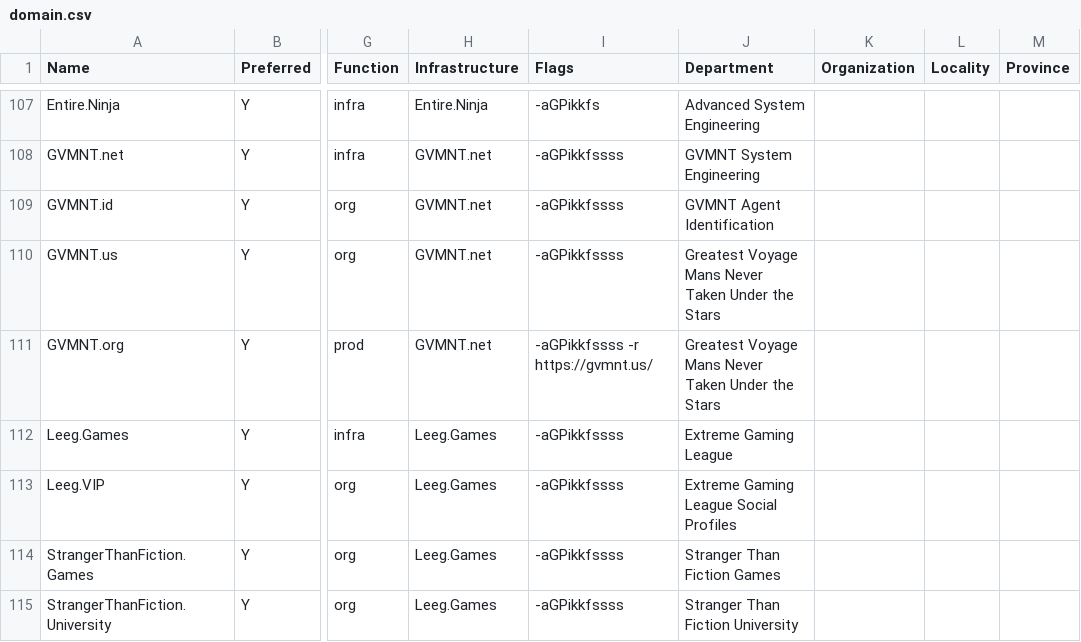
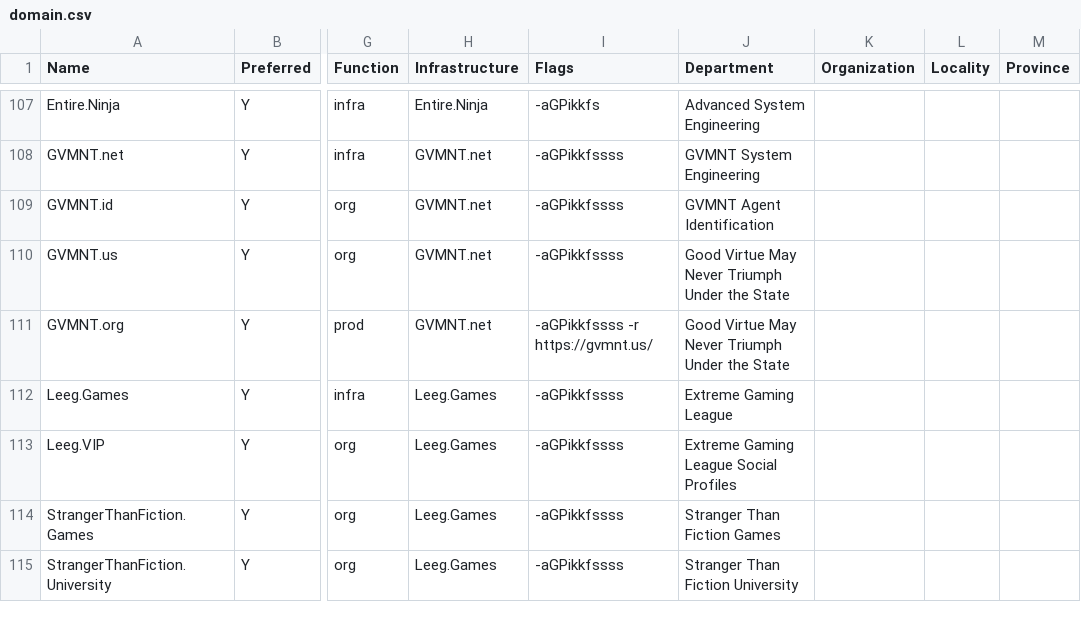
Before and after one commit to NatUni/nuOS, a CSV file: share/examples/etc/nuos/domain.csv, drawn as a sheet; only a part is shown, gaps mark what is left out; the diff names each change by its address in the sheet, - before the commit and + after, or states it on an @@ line.

```diff
--- a/share/examples/etc/nuos/domain.csv
+++ b/share/examples/etc/nuos/domain.csv
-J110:J111 (Department): Greatest Voyage Mans Never Taken Under the Stars
+J110:J111 (Department): Good Virtue May Never Triumph Under the State
```
Also changed, not shown: share/examples/etc/nuos/infrastructure.csv, 7 other files.
